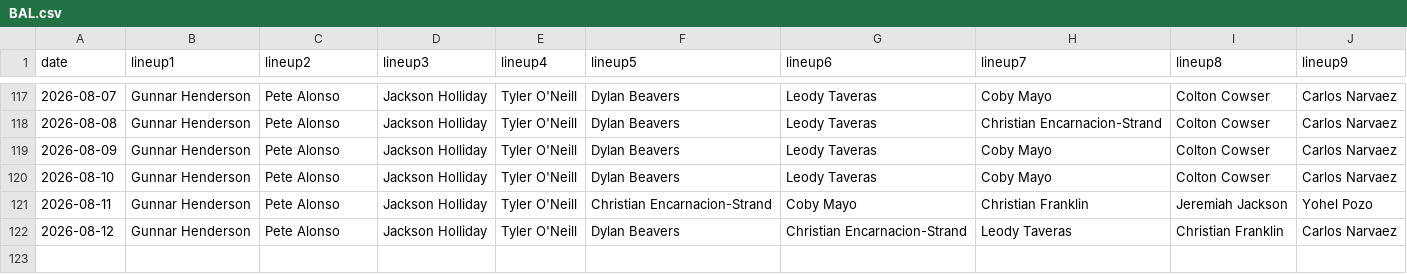
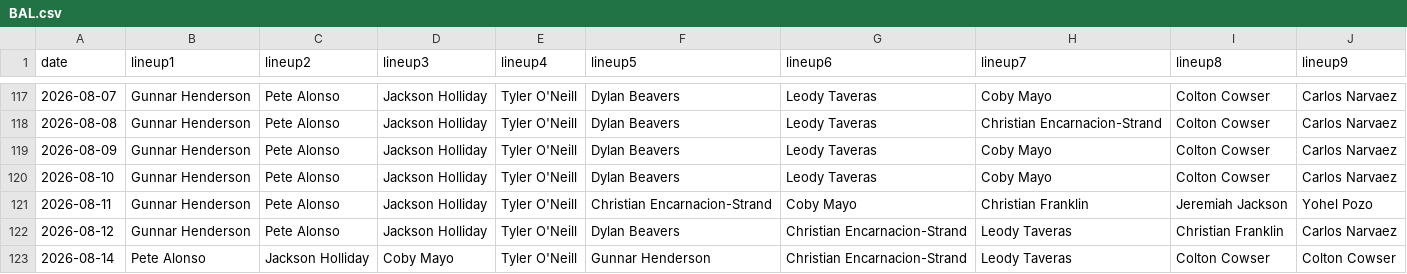
Before and after one commit to fantasy-toolz/batting-order, a CSV file: data/2026/BAL.csv, drawn as a sheet; only a part is shown, gaps mark what is left out; the diff names each change by its address in the sheet, - before the commit and + after, or states it on an @@ line.

```diff
--- a/data/2026/BAL.csv
+++ b/data/2026/BAL.csv
+row 123: 2026-08-14 | Pete Alonso | Jackson Holliday | Coby Mayo | Tyler O'Neill | Gunnar Henderson | Christian Encarnacion-Strand | Leody Taveras | Colton Cowser | Colton Cowser
```
Also changed, not shown: data/2026/CWS.csv, data/2026/SD.csv, 29 other files.
